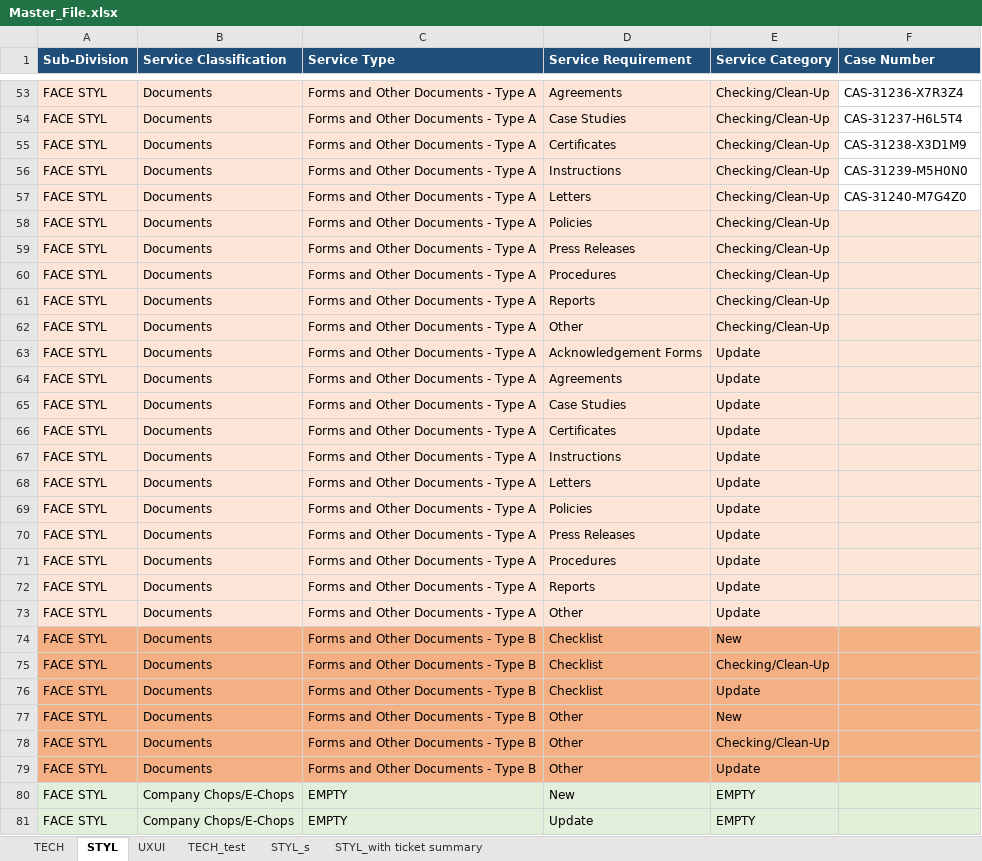
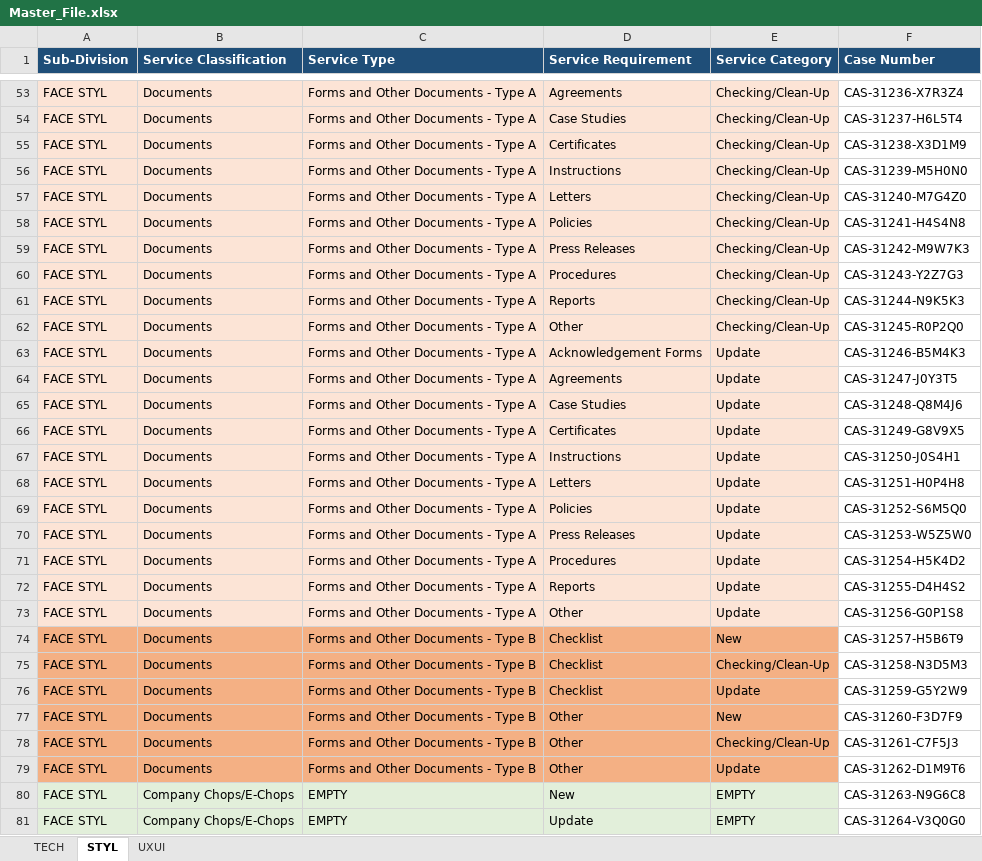
Before and after one commit to marvictadeo/Solutions-Tracker, an Excel workbook: Master_File.xlsx, sheet STYL, drawn as a sheet; only a part is shown, gaps mark what is left out; values as stored, in another font and other column widths than the file's, no borders; the diff names each change by its address in the sheet, - before the commit and + after, or states it on an @@ line.

```diff
--- a/Master_File.xlsx (sheet STYL)
+++ b/Master_File.xlsx (sheet STYL)
-sheet tab: TECH_test
-sheet tab: STYL_s
-sheet tab: STYL_with ticket summary
-F58 (Case Number): (empty)
+F58 (Case Number): CAS-31241-H4S4N8
-F58:F73 fill: #FBE5D6
+F58:F73 fill: none
-F59 (Case Number): (empty)
+F59 (Case Number): CAS-31242-M9W7K3
-F60 (Case Number): (empty)
+F60 (Case Number): CAS-31243-Y2Z7G3
-F61 (Case Number): (empty)
+F61 (Case Number): CAS-31244-N9K5K3
-F62 (Case Number): (empty)
+F62 (Case Number): CAS-31245-R0P2Q0
-F63 (Case Number): (empty)
+F63 (Case Number): CAS-31246-B5M4K3
-F64 (Case Number): (empty)
+F64 (Case Number): CAS-31247-J0Y3T5
-F65 (Case Number): (empty)
+F65 (Case Number): CAS-31248-Q8M4J6
-F66 (Case Number): (empty)
+F66 (Case Number): CAS-31249-G8V9X5
-F67 (Case Number): (empty)
+F67 (Case Number): CAS-31250-J0S4H1
-F68 (Case Number): (empty)
+F68 (Case Number): CAS-31251-H0P4H8
-F69 (Case Number): (empty)
+F69 (Case Number): CAS-31252-S6M5Q0
-F70 (Case Number): (empty)
+F70 (Case Number): CAS-31253-W5Z5W0
-F71 (Case Number): (empty)
+F71 (Case Number): CAS-31254-H5K4D2
-F72 (Case Number): (empty)
+F72 (Case Number): CAS-31255-D4H4S2
-F73 (Case Number): (empty)
+F73 (Case Number): CAS-31256-G0P1S8
-F74 (Case Number): (empty)
+F74 (Case Number): CAS-31257-H5B6T9
-F74:F79 fill: #F4B183
+F74:F79 fill: none
-F75 (Case Number): (empty)
+F75 (Case Number): CAS-31258-N3D5M3
-F76 (Case Number): (empty)
+F76 (Case Number): CAS-31259-G5Y2W9
-F77 (Case Number): (empty)
+F77 (Case Number): CAS-31260-F3D7F9
-F78 (Case Number): (empty)
+F78 (Case Number): CAS-31261-C7F5J3
-F79 (Case Number): (empty)
+F79 (Case Number): CAS-31262-D1M9T6
-F80 (Case Number): (empty)
+F80 (Case Number): CAS-31263-N9G6C8
-F80:F81 fill: #E2F0D9
+F80:F81 fill: none
-F81 (Case Number): (empty)
+F81 (Case Number): CAS-31264-V3Q0G0
```
